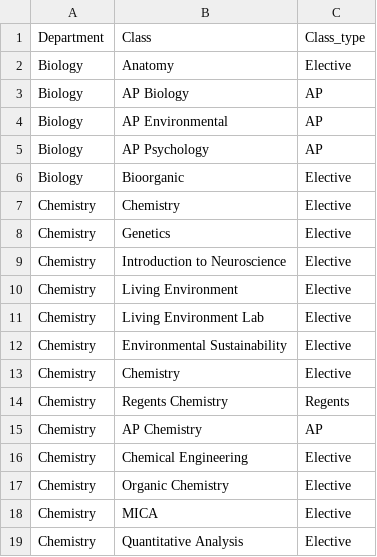
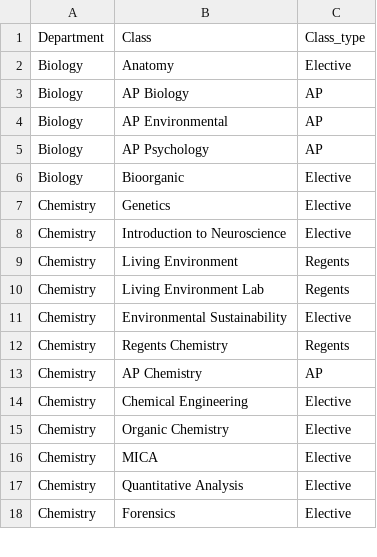
Before and after one commit to MarvelVCO/DBD_Project, a CSV file: src/coursenames.csv, drawn as a sheet; only a part is shown; the shorter side is filled out with more unchanged rows; the diff covers the shown part only.

```diff
--- a/src/coursenames.csv
+++ b/src/coursenames.csv
@@ -7 +6,0 @@ Biology,Bioorganic, Elective
-Chemistry,Chemistry, Elective
@@ -10,2 +9,2 @@ Chemistry,Introduction to Neuroscience, Elective
-Chemistry,Living Environment, Elective
-Chemistry,Living Environment Lab, Elective
+Chemistry,Living Environment,Regents
+Chemistry,Living Environment Lab,Regents
@@ -13 +11,0 @@ Chemistry,Environmental Sustainability, Elective
-Chemistry,Chemistry, Elective
```
Also changed, not shown: 12 edited cells elsewhere in this file, 1 other file.
